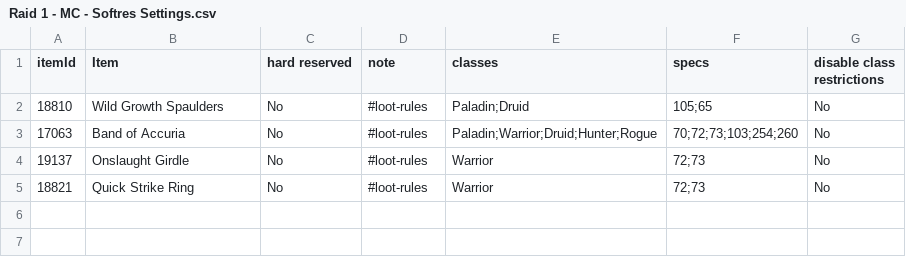
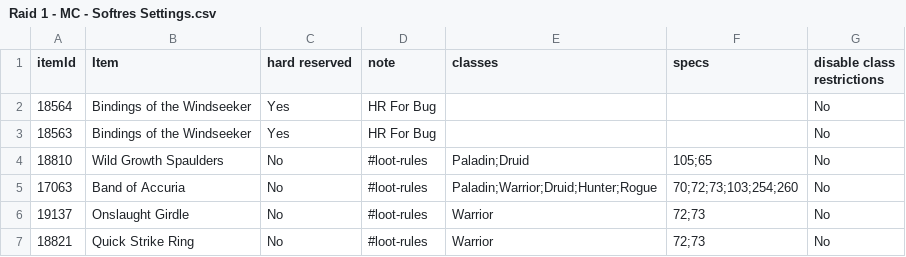
Before and after one commit to Ozafy/loot_or_riot_docs, a CSV file: Raid 1 - MC - Softres Settings.csv, drawn as a sheet.

Commit message:
TF

```diff
--- a/Raid 1 - MC - Softres Settings.csv
+++ b/Raid 1 - MC - Softres Settings.csv
@@ -1,2 +1,4 @@
 itemId,Item,hard reserved,note,classes,specs,disable class restrictions
+18564,Bindings of the Windseeker,Yes,HR For Bug,,,No
+18563,Bindings of the Windseeker,Yes,HR For Bug,,,No
 18810,Wild Growth Spaulders,No,#loot-rules,Paladin;Druid,105;65,No
```
